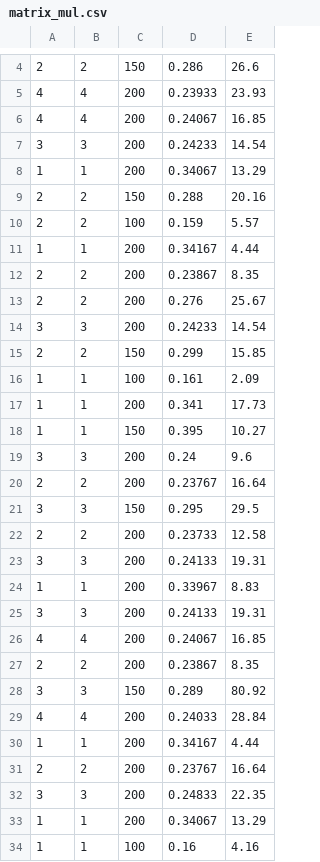
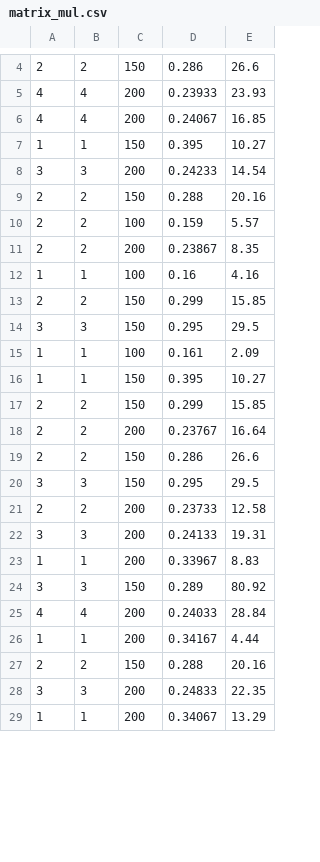
Before and after one commit to LiangShang/FinalProject, a CSV file: selecting/matrix_mul.csv, drawn as a sheet; only a part is shown, gaps mark what is left out; the diff covers the shown part only.

Commit message:
update matrix_mul para

```diff
--- a/selecting/matrix_mul.csv
+++ b/selecting/matrix_mul.csv
@@ -6,16 +6,15 @@
 4,4,200,0.24067,16.85
+1,1,150,0.395,10.27
 3,3,200,0.24233,14.54
-1,1,200,0.34067,13.29
 2,2,150,0.288,20.16
 2,2,100,0.159,5.57
-1,1,200,0.34167,4.44
 2,2,200,0.23867,8.35
-2,2,200,0.276,25.67
-3,3,200,0.24233,14.54
+1,1,100,0.16,4.16
 2,2,150,0.299,15.85
+3,3,150,0.295,29.5
 1,1,100,0.161,2.09
-1,1,200,0.341,17.73
 1,1,150,0.395,10.27
-3,3,200,0.24,9.6
+2,2,150,0.299,15.85
 2,2,200,0.23767,16.64
+2,2,150,0.286,26.6
 3,3,150,0.295,29.5
@@ -24,5 +23,2 @@
 1,1,200,0.33967,8.83
-3,3,200,0.24133,19.31
-4,4,200,0.24067,16.85
-2,2,200,0.23867,8.35
 3,3,150,0.289,80.92
@@ -30,5 +26,4 @@
 1,1,200,0.34167,4.44
-2,2,200,0.23767,16.64
+2,2,150,0.288,20.16
 3,3,200,0.24833,22.35
 1,1,200,0.34067,13.29
-1,1,100,0.16,4.16
```
Also changed, not shown: 2 added rows and 6 removed rows elsewhere in this file, 4 other files.
